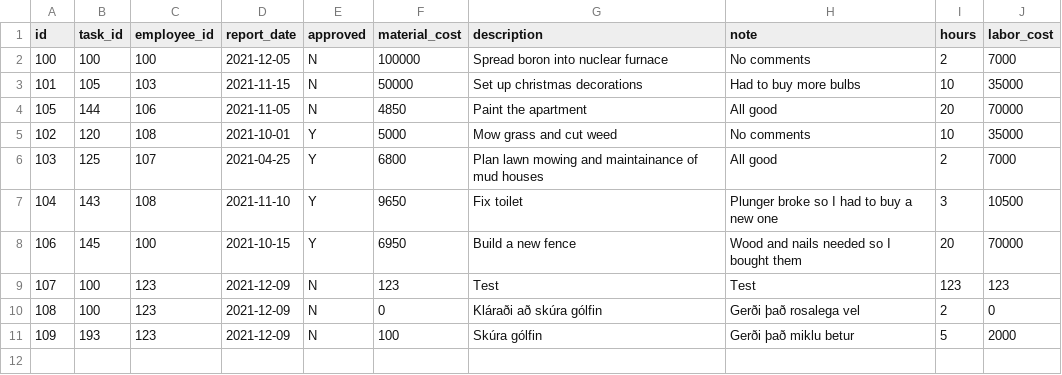
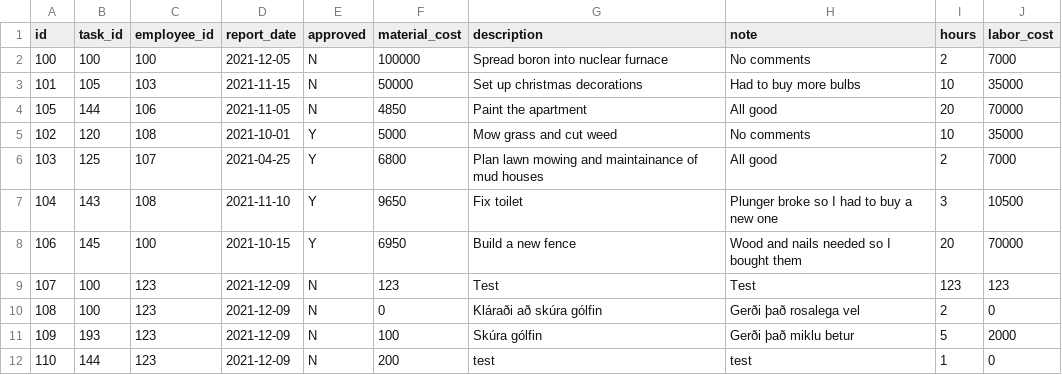
Before and after one commit to finnure/Verklegt1-H1-2021, a CSV file: src/data/employee_reports.csv, drawn as a sheet; the diff names each change by its address in the sheet, - before the commit and + after, or states it on an @@ line.

```diff
--- a/src/data/employee_reports.csv
+++ b/src/data/employee_reports.csv
+row 12: 110 | 144 | 123 | 2021-12-09 | N | 200 | test | test | 1 | 0
```
Also changed, not shown: src/data/contractor_reports.csv, 6 other files.
